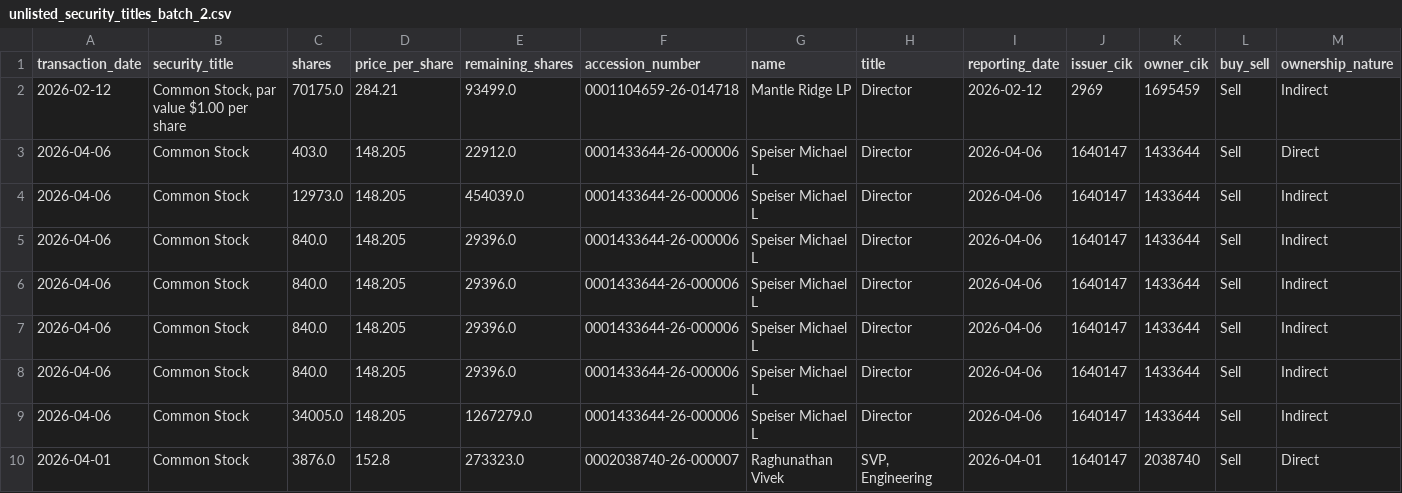
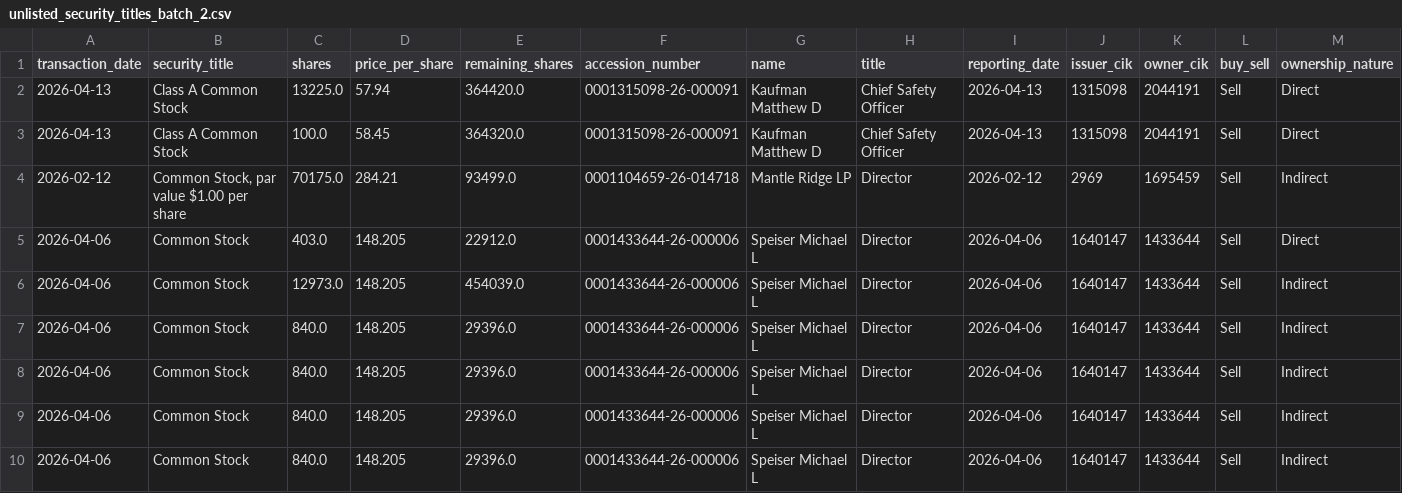
Before and after one commit to supertypeai/sectors_us_insider_trading, a CSV file: unlisted_security_titles_batch_2.csv, drawn as a sheet; only a part is shown; the shorter side is filled out with more unchanged rows; rows hold the shown columns only; the diff names each change by its address in the sheet, - before the commit and + after, or states it on an @@ line.

```diff
--- a/unlisted_security_titles_batch_2.csv
+++ b/unlisted_security_titles_batch_2.csv
+row 2: 2026-04-13 | Class A Common Stock | 13225.0 | 57.94 | 364420.0 | 0001315098-26-000091 | Kaufman Matthew D | Chief Safety Officer | 2026-04-13 | 1315098 | 2044191 | Sell | Direct
+row 3: 2026-04-13 | Class A Common Stock | 100.0 | 58.45 | 364320.0 | 0001315098-26-000091 | Kaufman Matthew D | Chief Safety Officer | 2026-04-13 | 1315098 | 2044191 | Sell | Direct
```
